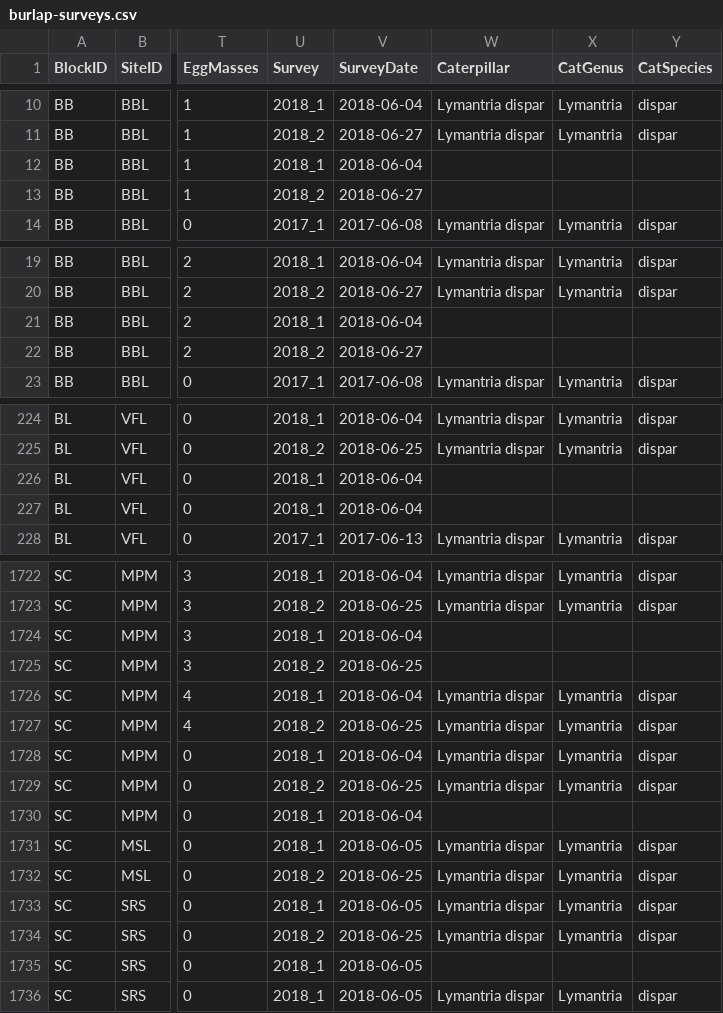
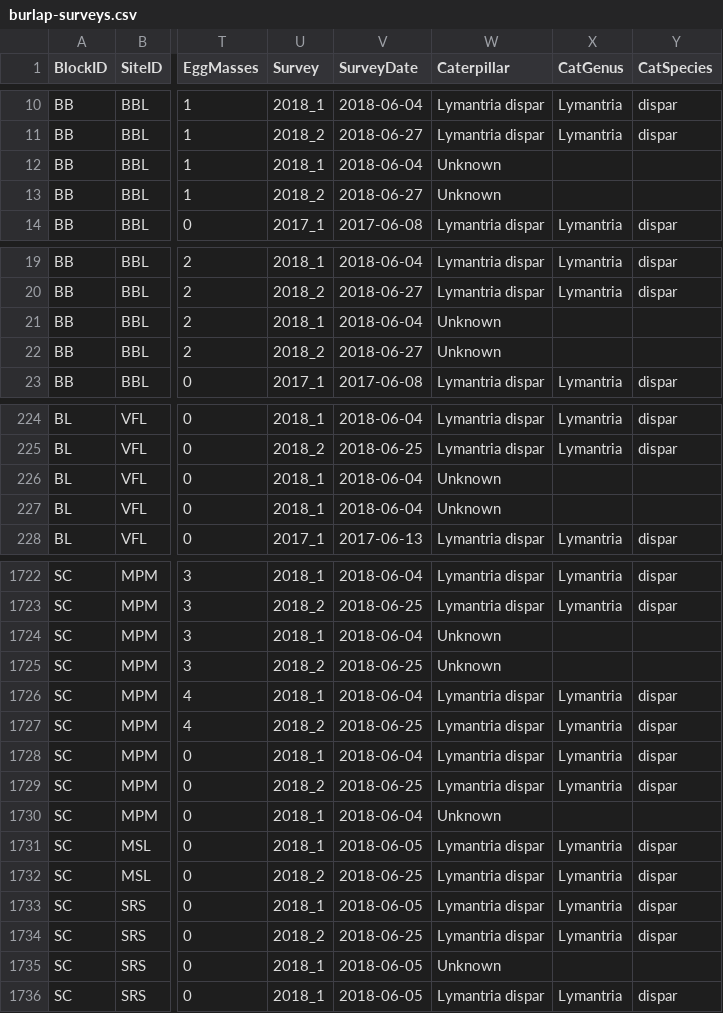
Before and after one commit to BagchiLab-Uconn/Forest-Condition-Assessment, a CSV file: Lymantria/data/burlap-surveys.csv, drawn as a sheet; only a part is shown, gaps mark what is left out; the diff covers the shown part only; the diff names each change by its address in the sheet, - before the commit and + after, or states it on an @@ line.

Commit message:
Fixed Robi's backtrack of Lymantria Defoliation

```diff
--- a/Lymantria/data/burlap-surveys.csv
+++ b/Lymantria/data/burlap-surveys.csv
-W12:W13 (Caterpillar): (empty)
+W12:W13 (Caterpillar): Unknown
-W21:W22 (Caterpillar): (empty)
+W21:W22 (Caterpillar): Unknown
-W226:W227 (Caterpillar): (empty)
+W226:W227 (Caterpillar): Unknown
-W1724:W1725 (Caterpillar): (empty)
+W1724:W1725 (Caterpillar): Unknown
-W1730 (Caterpillar): (empty)
+W1730 (Caterpillar): Unknown
-W1735 (Caterpillar): (empty)
+W1735 (Caterpillar): Unknown
```
Also changed, not shown: 1 added row, 1 removed row and 48 edited cells elsewhere in this file.
